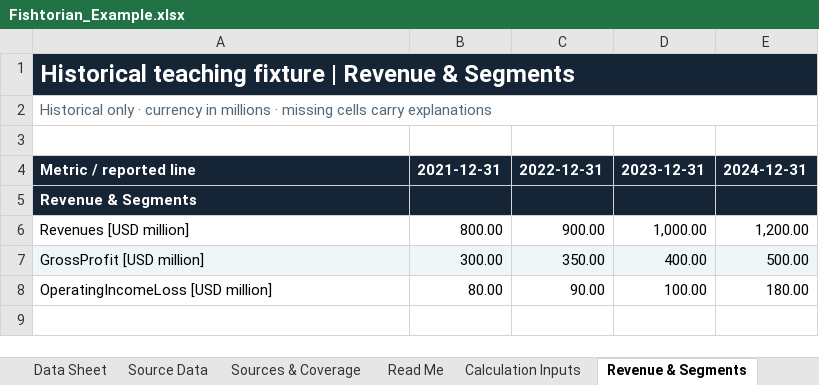
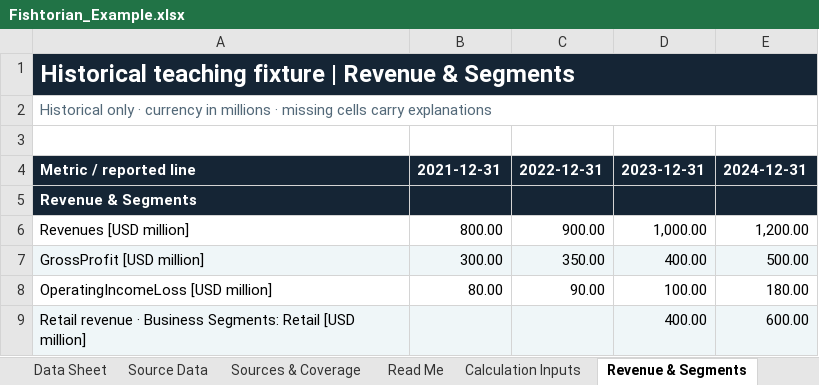
Before and after one commit to shubhambaral3090/Financial-Historian, an Excel workbook: docs/examples/Fishtorian_Example.xlsx, sheet Revenue & Segments, drawn as a sheet; values as stored, in another font and other column widths than the file's, no borders; the diff names each change by its address in the sheet, - before the commit and + after, or states it on an @@ line.

```diff
--- a/docs/examples/Fishtorian_Example.xlsx (sheet Revenue & Segments)
+++ b/docs/examples/Fishtorian_Example.xlsx (sheet Revenue & Segments)
+row 9: Retail revenue · Business Segments: Retail [USD million] |  |  | 400.00 | 600.00
```
Also changed, not shown: sheet Calculation Inputs, sheet Source Data, sheet Methodology, sheet Historical Ratios, sheet Data Sheet, sheet Validation, 9 more sheets, other sheet tabs, formulas that keep their value, 24 other files.
